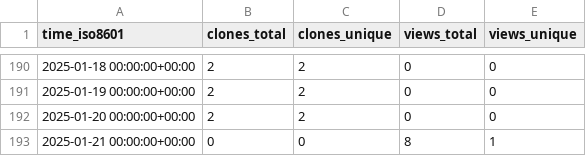
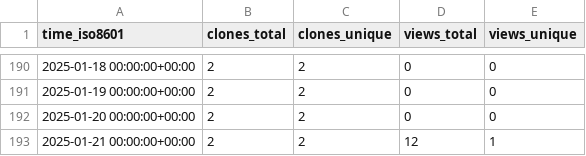
Before and after one commit to CDCgov/ocio-wsl, a CSV file: cdcent/ocio-wsl/ghrs-data/views_clones_aggregate.csv, drawn as a sheet; only a part is shown, gaps mark what is left out.

```diff
--- a/cdcent/ocio-wsl/ghrs-data/views_clones_aggregate.csv
+++ b/cdcent/ocio-wsl/ghrs-data/views_clones_aggregate.csv
@@ -192,2 +192,2 @@ time_iso8601,clones_total,clones_unique,views_total,views_unique
 2025-01-20 00:00:00+00:00,2,2,0,0
-2025-01-21 00:00:00+00:00,0,0,8,1
+2025-01-21 00:00:00+00:00,2,2,12,1
```
Also changed, not shown: 1 other file.
